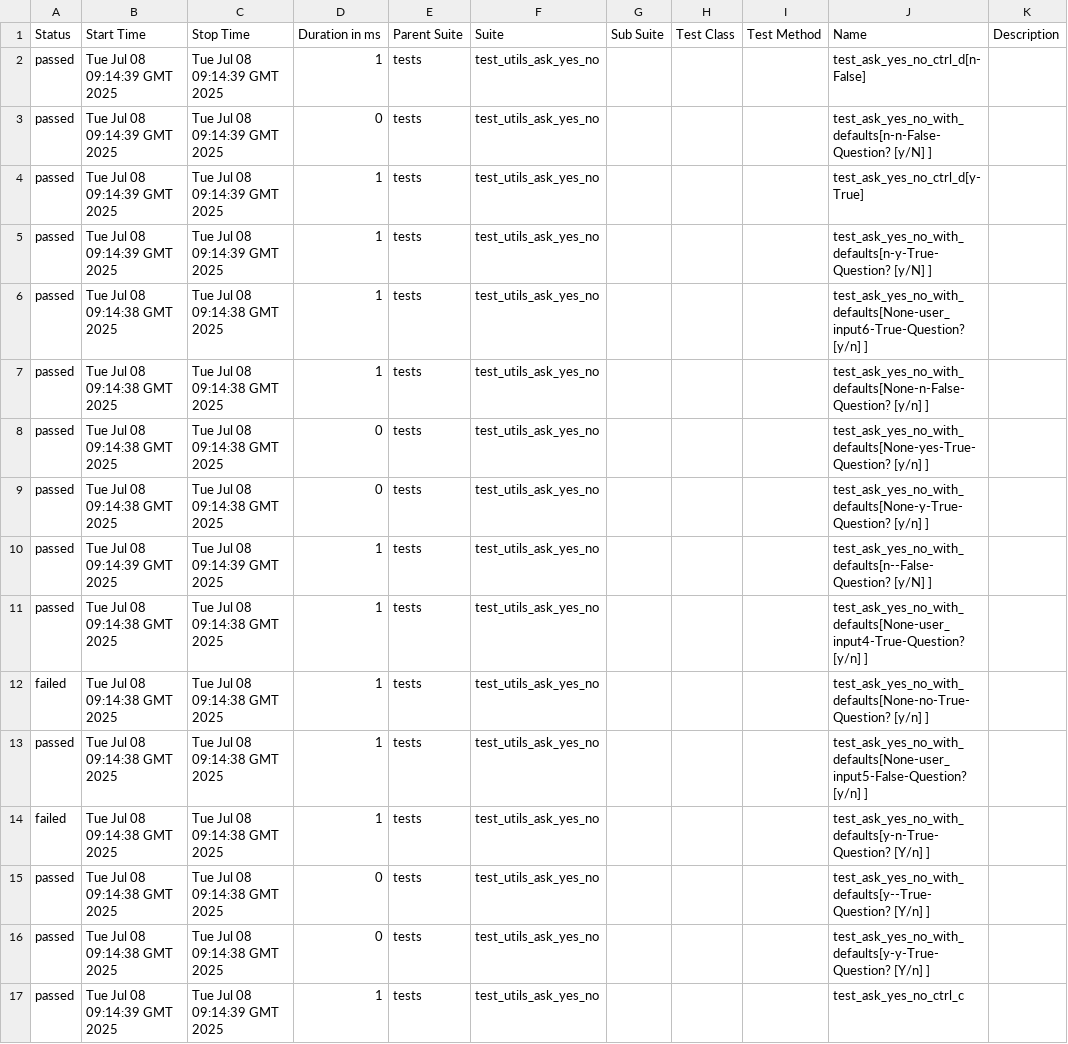
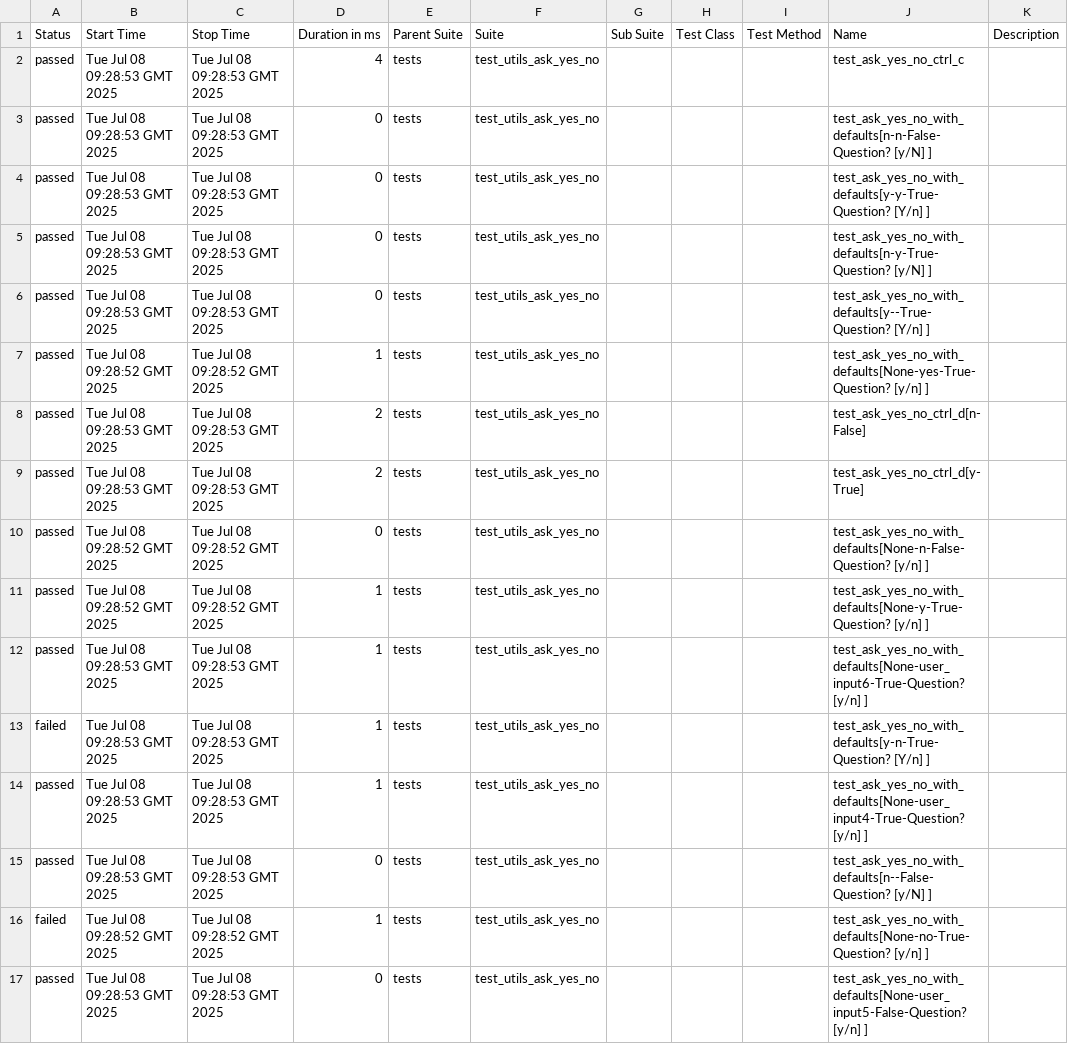
Before and after one commit to Yaspsi/pytest-report-render, a CSV file: data/suites.csv, drawn as a sheet.

```diff
--- a/data/suites.csv
+++ b/data/suites.csv
@@ -1,17 +1,17 @@
 "Status","Start Time","Stop Time","Duration in ms","Parent Suite","Suite","Sub Suite","Test Class","Test Method","Name","Description"
-"passed","Tue Jul 08 09:14:39 GMT 2025","Tue Jul 08 09:14:39 GMT 2025","1","tests","test_utils_ask_yes_no","","","","test_ask_yes_no_ctrl_d[n-False]",""
-"passed","Tue Jul 08 09:14:39 GMT 2025","Tue Jul 08 09:14:39 GMT 2025","0","tests","test_utils_ask_yes_no","","","","test_ask_yes_no_with_defaults[n-n-False-Question? [y/N] ]",""
-"passed","Tue Jul 08 09:14:39 GMT 2025","Tue Jul 08 09:14:39 GMT 2025","1","tests","test_utils_ask_yes_no","","","","test_ask_yes_no_ctrl_d[y-True]",""
-"passed","Tue Jul 08 09:14:39 GMT 2025","Tue Jul 08 09:14:39 GMT 2025","1","tests","test_utils_ask_yes_no","","","","test_ask_yes_no_with_defaults[n-y-True-Question? [y/N] ]",""
-"passed","Tue Jul 08 09:14:38 GMT 2025","Tue Jul 08 09:14:38 GMT 2025","1","tests","test_utils_ask_yes_no","","","","test_ask_yes_no_with_defaults[None-user_input6-True-Question? [y/n] ]",""
-"passed","Tue Jul 08 09:14:38 GMT 2025","Tue Jul 08 09:14:38 GMT 2025","1","tests","test_utils_ask_yes_no","","","","test_ask_yes_no_with_defaults[None-n-False-Question? [y/n] ]",""
-"passed","Tue Jul 08 09:14:38 GMT 2025","Tue Jul 08 09:14:38 GMT 2025","0","tests","test_utils_ask_yes_no","","","","test_ask_yes_no_with_defaults[None-yes-True-Question? [y/n] ]",""
-"passed","Tue Jul 08 09:14:38 GMT 2025","Tue Jul 08 09:14:38 GMT 2025","0","tests","test_utils_ask_yes_no","","","","test_ask_yes_no_with_defaults[None-y-True-Question? [y/n] ]",""
-"passed","Tue Jul 08 09:14:39 GMT 2025","Tue Jul 08 09:14:39 GMT 2025","1","tests","test_utils_ask_yes_no","","","","test_ask_yes_no_with_defaults[n--False-Question? [y/N] ]",""
-"passed","Tue Jul 08 09:14:38 GMT 2025","Tue Jul 08 09:14:38 GMT 2025","1","tests","test_utils_ask_yes_no","","","","test_ask_yes_no_with_defaults[None-user_input4-True-Question? [y/n] ]",""
-"failed","Tue Jul 08 09:14:38 GMT 2025","Tue Jul 08 09:14:38 GMT 2025","1","tests","test_utils_ask_yes_no","","","","test_ask_yes_no_with_defaults[None-no-True-Question? [y/n] ]",""
-"passed","Tue Jul 08 09:14:38 GMT 2025","Tue Jul 08 09:14:38 GMT 2025","1","tests","test_utils_ask_yes_no","","","","test_ask_yes_no_with_defaults[None-user_input5-False-Question? [y/n] ]",""
-"failed","Tue Jul 08 09:14:38 GMT 2025","Tue Jul 08 09:14:38 GMT 2025","1","tests","test_utils_ask_yes_no","","","","test_ask_yes_no_with_defaults[y-n-True-Question? [Y/n] ]",""
-"passed","Tue Jul 08 09:14:38 GMT 2025","Tue Jul 08 09:14:38 GMT 2025","0","tests","test_utils_ask_yes_no","","","","test_ask_yes_no_with_defaults[y--True-Question? [Y/n] ]",""
-"passed","Tue Jul 08 09:14:38 GMT 2025","Tue Jul 08 09:14:38 GMT 2025","0","tests","test_utils_ask_yes_no","","","","test_ask_yes_no_with_defaults[y-y-True-Question? [Y/n] ]",""
-"passed","Tue Jul 08 09:14:39 GMT 2025","Tue Jul 08 09:14:39 GMT 2025","1","tests","test_utils_ask_yes_no","","","","test_ask_yes_no_ctrl_c",""
+"passed","Tue Jul 08 09:28:53 GMT 2025","Tue Jul 08 09:28:53 GMT 2025","4","tests","test_utils_ask_yes_no","","","","test_ask_yes_no_ctrl_c",""
+"passed","Tue Jul 08 09:28:53 GMT 2025","Tue Jul 08 09:28:53 GMT 2025","0","tests","test_utils_ask_yes_no","","","","test_ask_yes_no_with_defaults[n-n-False-Question? [y/N] ]",""
+"passed","Tue Jul 08 09:28:53 GMT 2025","Tue Jul 08 09:28:53 GMT 2025","0","tests","test_utils_ask_yes_no","","","","test_ask_yes_no_with_defaults[y-y-True-Question? [Y/n] ]",""
+"passed","Tue Jul 08 09:28:53 GMT 2025","Tue Jul 08 09:28:53 GMT 2025","0","tests","test_utils_ask_yes_no","","","","test_ask_yes_no_with_defaults[n-y-True-Question? [y/N] ]",""
+"passed","Tue Jul 08 09:28:53 GMT 2025","Tue Jul 08 09:28:53 GMT 2025","0","tests","test_utils_ask_yes_no","","","","test_ask_yes_no_with_defaults[y--True-Question? [Y/n] ]",""
+"passed","Tue Jul 08 09:28:52 GMT 2025","Tue Jul 08 09:28:52 GMT 2025","1","tests","test_utils_ask_yes_no","","","","test_ask_yes_no_with_defaults[None-yes-True-Question? [y/n] ]",""
+"passed","Tue Jul 08 09:28:53 GMT 2025","Tue Jul 08 09:28:53 GMT 2025","2","tests","test_utils_ask_yes_no","","","","test_ask_yes_no_ctrl_d[n-False]",""
+"passed","Tue Jul 08 09:28:53 GMT 2025","Tue Jul 08 09:28:53 GMT 2025","2","tests","test_utils_ask_yes_no","","","","test_ask_yes_no_ctrl_d[y-True]",""
+"passed","Tue Jul 08 09:28:52 GMT 2025","Tue Jul 08 09:28:52 GMT 2025","0","tests","test_utils_ask_yes_no","","","","test_ask_yes_no_with_defaults[None-n-False-Question? [y/n] ]",""
+"passed","Tue Jul 08 09:28:52 GMT 2025","Tue Jul 08 09:28:52 GMT 2025","1","tests","test_utils_ask_yes_no","","","","test_ask_yes_no_with_defaults[None-y-True-Question? [y/n] ]",""
+"passed","Tue Jul 08 09:28:53 GMT 2025","Tue Jul 08 09:28:53 GMT 2025","1","tests","test_utils_ask_yes_no","","","","test_ask_yes_no_with_defaults[None-user_input6-True-Question? [y/n] ]",""
+"failed","Tue Jul 08 09:28:53 GMT 2025","Tue Jul 08 09:28:53 GMT 2025","1","tests","test_utils_ask_yes_no","","","","test_ask_yes_no_with_defaults[y-n-True-Question? [Y/n] ]",""
+"passed","Tue Jul 08 09:28:53 GMT 2025","Tue Jul 08 09:28:53 GMT 2025","1","tests","test_utils_ask_yes_no","","","","test_ask_yes_no_with_defaults[None-user_input4-True-Question? [y/n] ]",""
+"passed","Tue Jul 08 09:28:53 GMT 2025","Tue Jul 08 09:28:53 GMT 2025","0","tests","test_utils_ask_yes_no","","","","test_ask_yes_no_with_defaults[n--False-Question? [y/N] ]",""
+"failed","Tue Jul 08 09:28:52 GMT 2025","Tue Jul 08 09:28:52 GMT 2025","1","tests","test_utils_ask_yes_no","","","","test_ask_yes_no_with_defaults[None-no-True-Question? [y/n] ]",""
+"passed","Tue Jul 08 09:28:53 GMT 2025","Tue Jul 08 09:28:53 GMT 2025","0","tests","test_utils_ask_yes_no","","","","test_ask_yes_no_with_defaults[None-user_input5-False-Question? [y/n] ]",""
```
Also changed, not shown: 50 other files.
